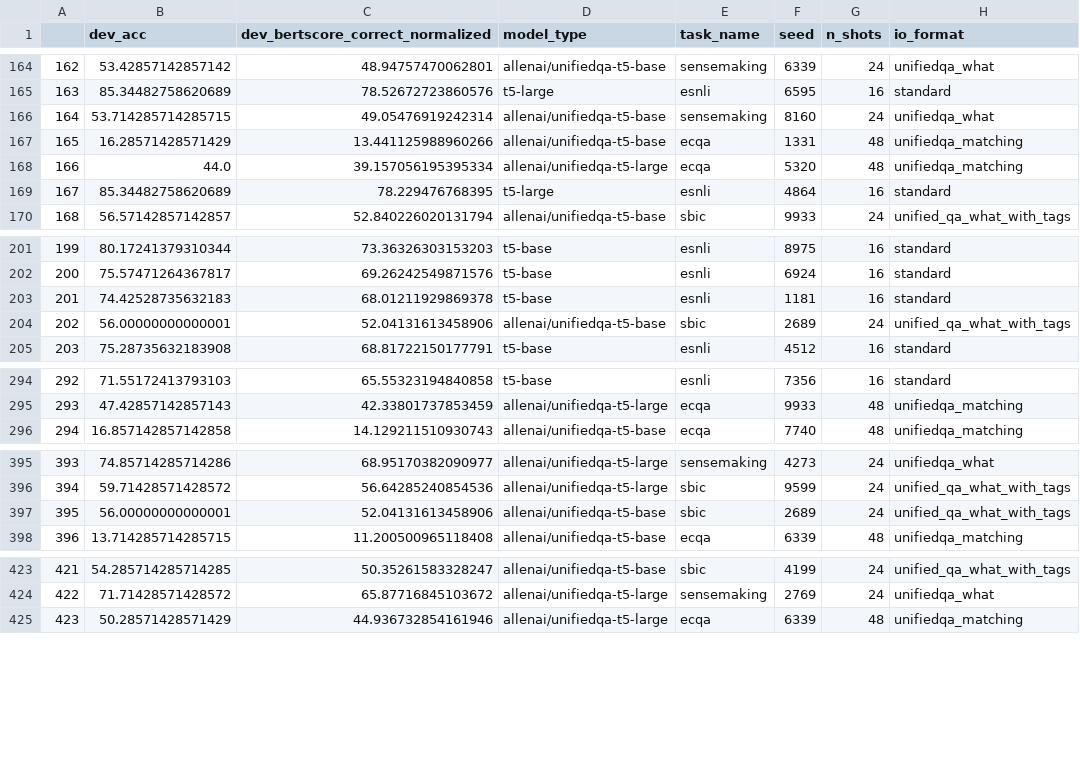
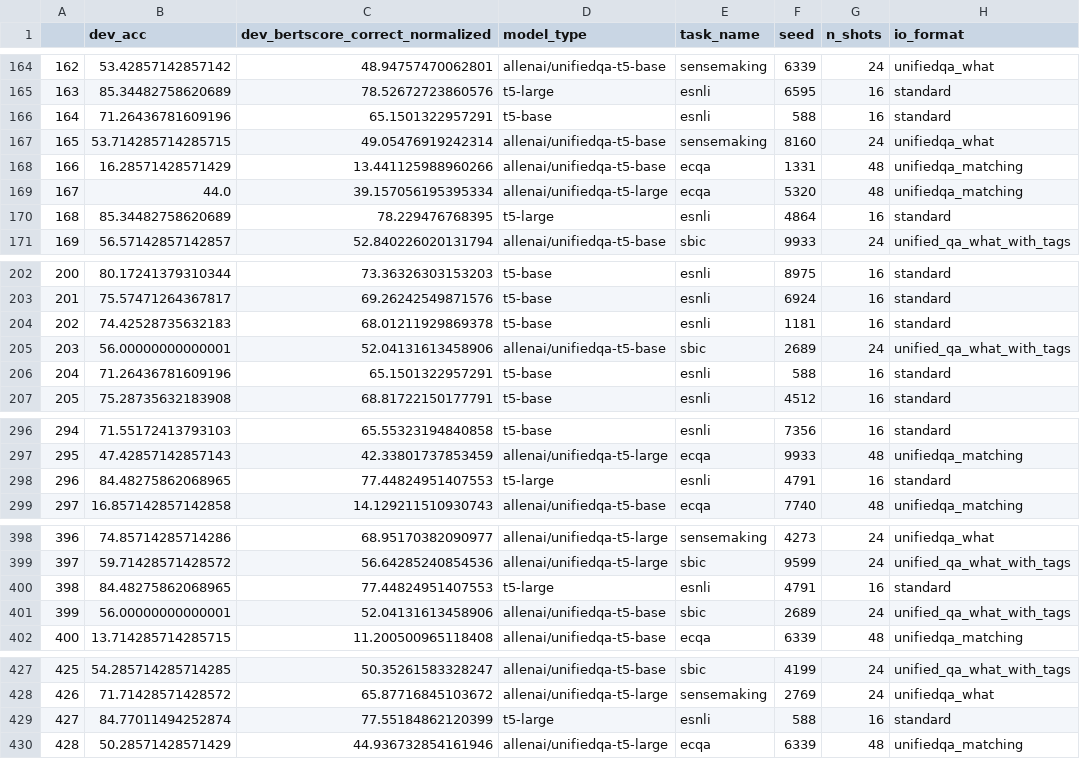
Before and after one commit to SanniM3/predicitons_with_explanations, a CSV file: out_kqvo_vt10/results_all.csv, drawn as a sheet; only a part is shown, gaps mark what is left out; addresses are those after the commit; the diff covers the shown part only; the diff names each change by its address in the sheet, - before the commit and + after, or states it on an @@ line.

Commit message:
all results for prefix_lora

```diff
--- a/out_kqvo_vt10/results_all.csv
+++ b/out_kqvo_vt10/results_all.csv
+row 166: 164 | 71.26436781609196 | 65.1501322957291 | t5-base | esnli | 588 | 16 | standard
@@ column A renumbered from row 167 down @@
+row 206: 204 | 71.26436781609196 | 65.1501322957291 | t5-base | esnli | 588 | 16 | standard
+row 298: 296 | 84.48275862068965 | 77.44824951407553 | t5-large | esnli | 4791 | 16 | standard
+row 400: 398 | 84.48275862068965 | 77.44824951407553 | t5-large | esnli | 4791 | 16 | standard
+row 429: 427 | 84.77011494252874 | 77.55184862120399 | t5-large | esnli | 588 | 16 | standard
```
Also changed, not shown: 3 added rows elsewhere in this file, out_kqvo_vt10/results.csv, out_kqvo_vt10/results_with_std.csv.
